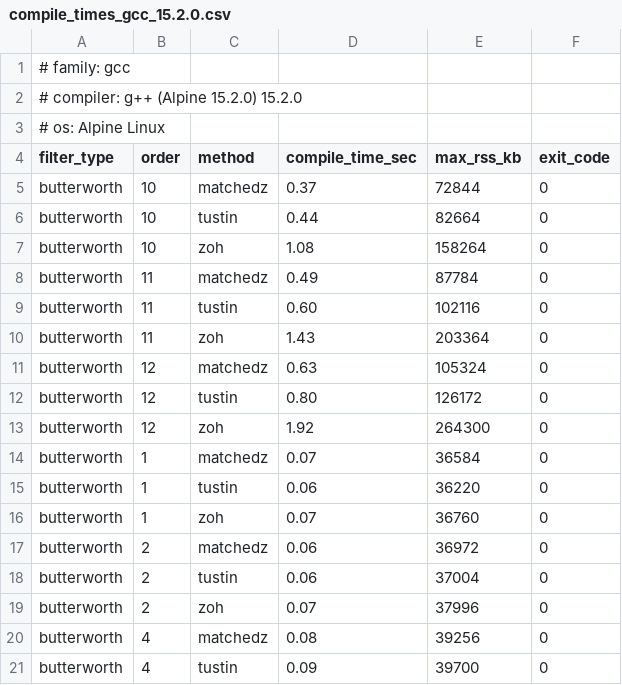
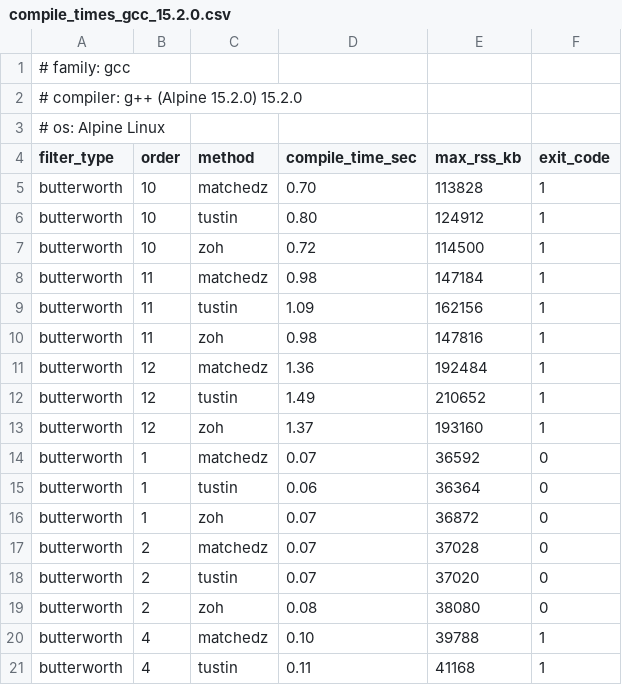
Before and after one commit to MitchellThompkins/constfilt, a CSV file: profiling/results/compile_times_gcc_15.2.0.csv, drawn as a sheet; only a part is shown; the diff covers the shown part only.

```diff
--- a/profiling/results/compile_times_gcc_15.2.0.csv
+++ b/profiling/results/compile_times_gcc_15.2.0.csv
@@ -4,18 +4,18 @@
 filter_type,order,method,compile_time_sec,max_rss_kb,exit_code
-butterworth,10,matchedz,0.37,72844,0
-butterworth,10,tustin,0.44,82664,0
-butterworth,10,zoh,1.08,158264,0
-butterworth,11,matchedz,0.49,87784,0
-butterworth,11,tustin,0.60,102116,0
-butterworth,11,zoh,1.43,203364,0
-butterworth,12,matchedz,0.63,105324,0
-butterworth,12,tustin,0.80,126172,0
-butterworth,12,zoh,1.92,264300,0
-butterworth,1,matchedz,0.07,36584,0
-butterworth,1,tustin,0.06,36220,0
-butterworth,1,zoh,0.07,36760,0
-butterworth,2,matchedz,0.06,36972,0
-butterworth,2,tustin,0.06,37004,0
-butterworth,2,zoh,0.07,37996,0
-butterworth,4,matchedz,0.08,39256,0
-butterworth,4,tustin,0.09,39700,0
+butterworth,10,matchedz,0.70,113828,1
+butterworth,10,tustin,0.80,124912,1
+butterworth,10,zoh,0.72,114500,1
+butterworth,11,matchedz,0.98,147184,1
+butterworth,11,tustin,1.09,162156,1
+butterworth,11,zoh,0.98,147816,1
+butterworth,12,matchedz,1.36,192484,1
+butterworth,12,tustin,1.49,210652,1
+butterworth,12,zoh,1.37,193160,1
+butterworth,1,matchedz,0.07,36592,0
+butterworth,1,tustin,0.06,36364,0
+butterworth,1,zoh,0.07,36872,0
+butterworth,2,matchedz,0.07,37028,0
+butterworth,2,tustin,0.07,37020,0
+butterworth,2,zoh,0.08,38080,0
+butterworth,4,matchedz,0.10,39788,1
+butterworth,4,tustin,0.11,41168,1
```
Also changed, not shown: 99 edited cells elsewhere in this file, 6 other files.
